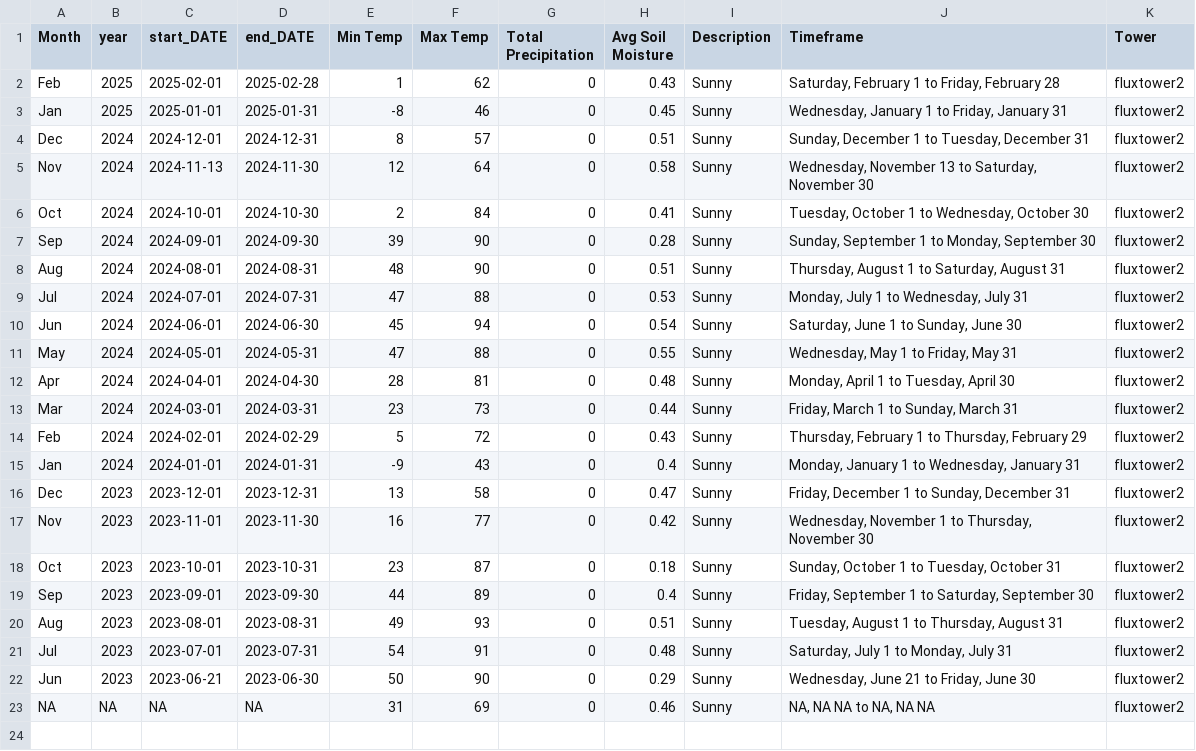
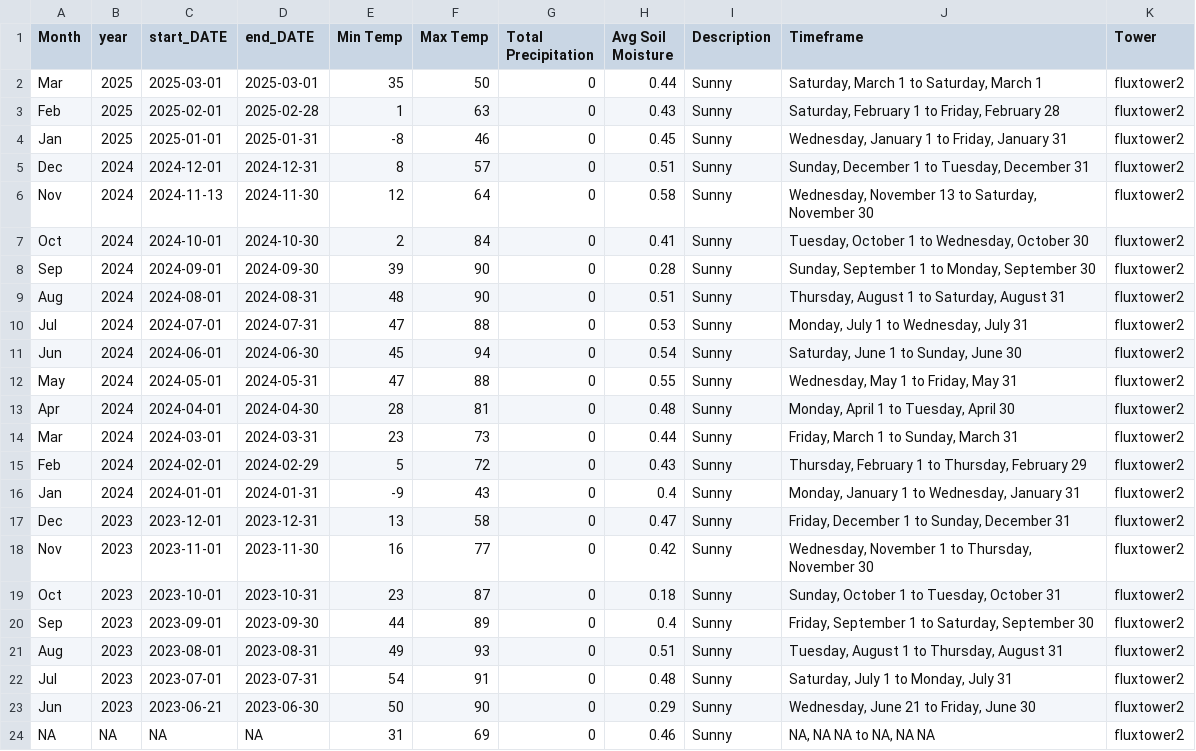
Before and after one commit to kesondrakey/kesondrakey.github.io, a CSV file: files/monthly_fluxtower2.csv, drawn as a sheet.

```diff
--- a/files/monthly_fluxtower2.csv
+++ b/files/monthly_fluxtower2.csv
@@ -1,3 +1,4 @@
 Month,year,start_DATE,end_DATE,Min Temp,Max Temp,Total Precipitation,Avg Soil Moisture,Description,Timeframe,Tower
-Feb,2025,2025-02-01,2025-02-28,1,62,0,0.43,Sunny,"Saturday, February 1  to  Friday, February 28",fluxtower2
+Mar,2025,2025-03-01,2025-03-01,35,50,0,0.44,Sunny,"Saturday, March 1  to  Saturday, March 1",fluxtower2
+Feb,2025,2025-02-01,2025-02-28,1,63,0,0.43,Sunny,"Saturday, February 1  to  Friday, February 28",fluxtower2
 Jan,2025,2025-01-01,2025-01-31,-8,46,0,0.45,Sunny,"Wednesday, January 1  to  Friday, January 31",fluxtower2
```
Also changed, not shown: files/daily_fluxtower1.csv, files/daily_fluxtower2.csv, 21 other files.
